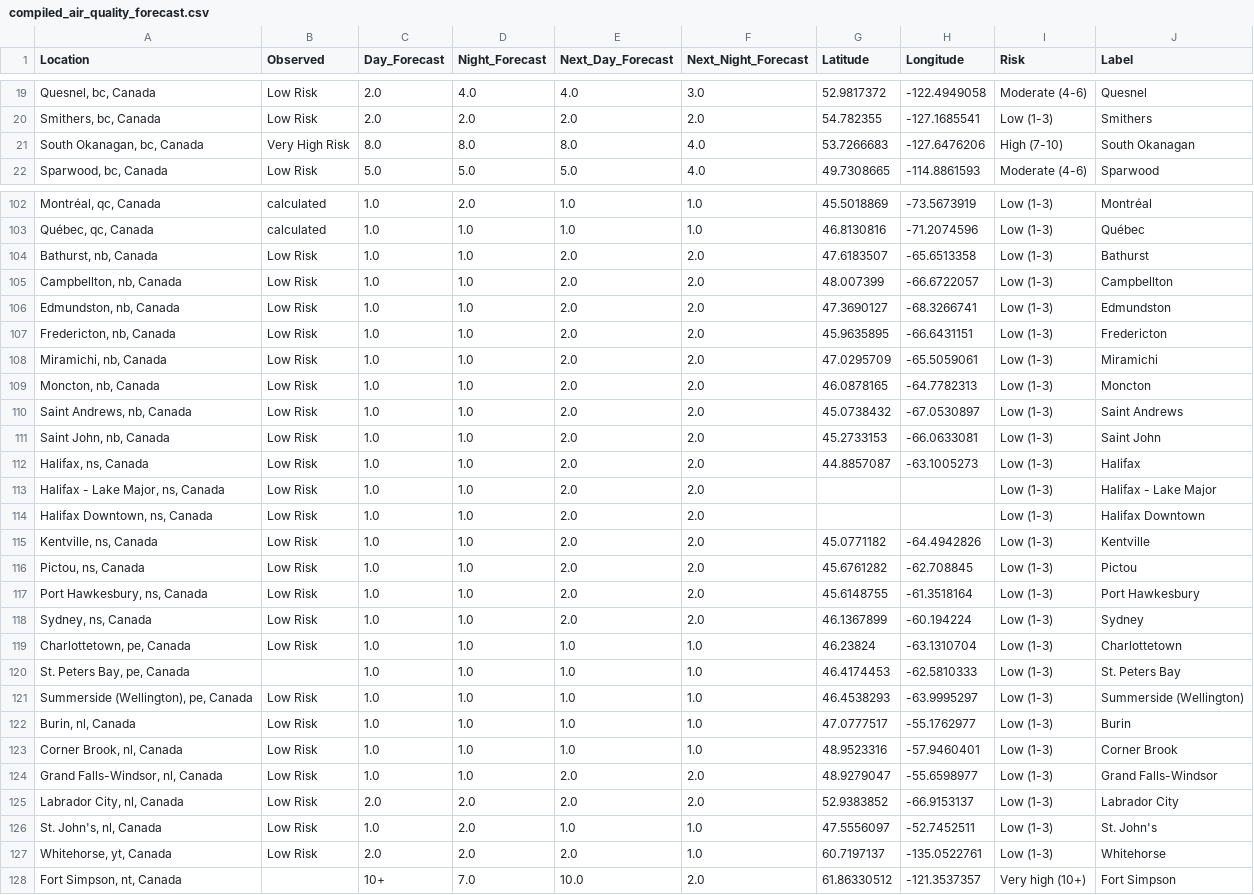
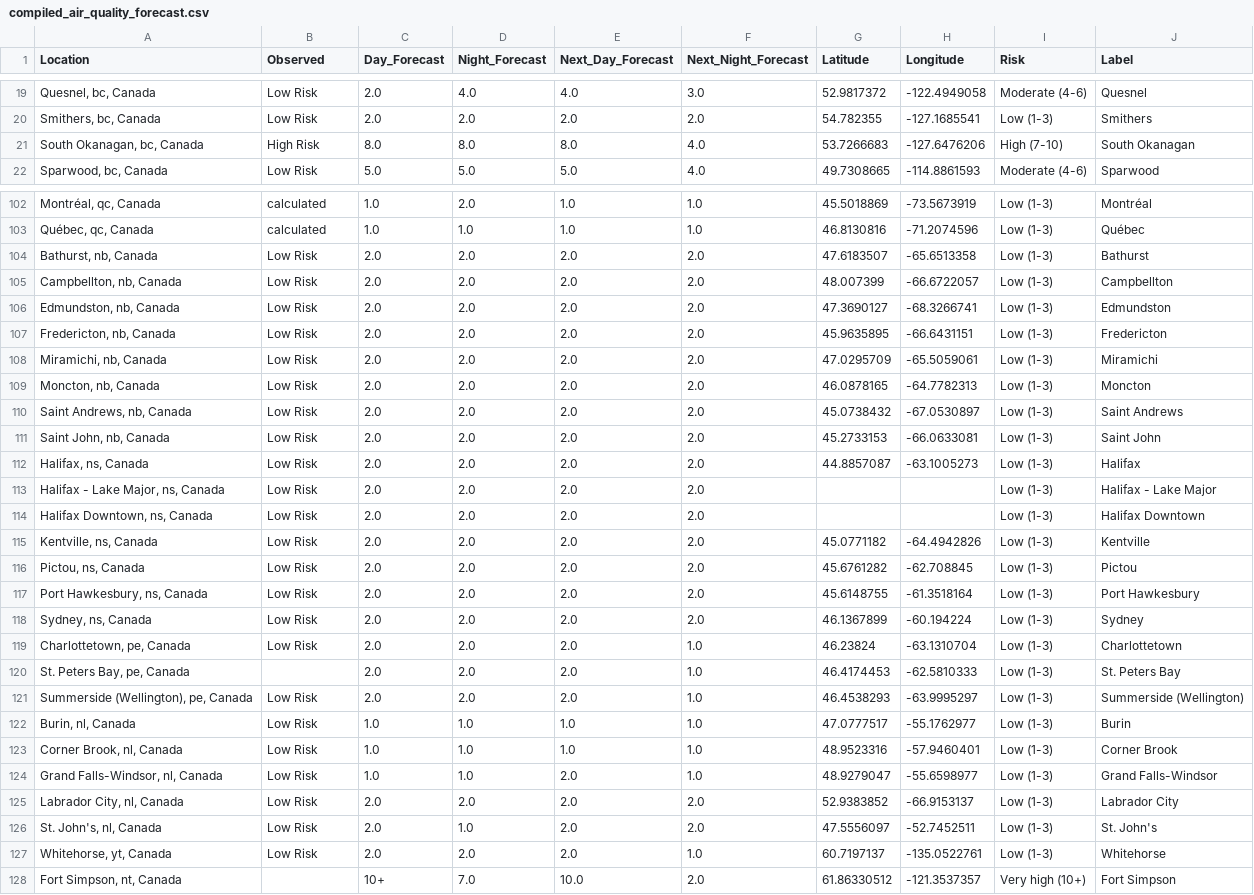
Before and after one commit to jagius/cda-air-quality-compiler, a CSV file: docs/compiled_air_quality_forecast.csv, drawn as a sheet; only a part is shown, gaps mark what is left out.

```diff
--- a/docs/compiled_air_quality_forecast.csv
+++ b/docs/compiled_air_quality_forecast.csv
@@ -20,3 +20,3 @@ Location,Observed,Day_Forecast,Night_Forecast,Next_Day_Forecast,Next_Night_Forec
 "Smithers, bc, Canada",Low Risk,2.0,2.0,2.0,2.0,54.782355,-127.1685541,Low (1-3),Smithers
-"South Okanagan, bc, Canada",Very High Risk,8.0,8.0,8.0,4.0,53.7266683,-127.6476206,High (7-10),South Okanagan
+"South Okanagan, bc, Canada",High Risk,8.0,8.0,8.0,4.0,53.7266683,-127.6476206,High (7-10),South Okanagan
 "Sparwood, bc, Canada",Low Risk,5.0,5.0,5.0,4.0,49.7308665,-114.8861593,Moderate (4-6),Sparwood
@@ -103,25 +103,25 @@ Location,Observed,Day_Forecast,Night_Forecast,Next_Day_Forecast,Next_Night_Forec
 "Québec, qc, Canada",calculated,1.0,1.0,1.0,1.0,46.8130816,-71.2074596,Low (1-3),Québec
-"Bathurst, nb, Canada",Low Risk,1.0,1.0,2.0,2.0,47.6183507,-65.6513358,Low (1-3),Bathurst
-"Campbellton, nb, Canada",Low Risk,1.0,1.0,2.0,2.0,48.007399,-66.6722057,Low (1-3),Campbellton
-"Edmundston, nb, Canada",Low Risk,1.0,1.0,2.0,2.0,47.3690127,-68.3266741,Low (1-3),Edmundston
-"Fredericton, nb, Canada",Low Risk,1.0,1.0,2.0,2.0,45.9635895,-66.6431151,Low (1-3),Fredericton
-"Miramichi, nb, Canada",Low Risk,1.0,1.0,2.0,2.0,47.0295709,-65.5059061,Low (1-3),Miramichi
-"Moncton, nb, Canada",Low Risk,1.0,1.0,2.0,2.0,46.0878165,-64.7782313,Low (1-3),Moncton
-"Saint Andrews, nb, Canada",Low Risk,1.0,1.0,2.0,2.0,45.0738432,-67.0530897,Low (1-3),Saint Andrews
-"Saint John, nb, Canada",Low Risk,1.0,1.0,2.0,2.0,45.2733153,-66.0633081,Low (1-3),Saint John
-"Halifax, ns, Canada",Low Risk,1.0,1.0,2.0,2.0,44.8857087,-63.1005273,Low (1-3),Halifax
-"Halifax - Lake Major, ns, Canada",Low Risk,1.0,1.0,2.0,2.0,,,Low (1-3),Halifax - Lake Major
-"Halifax Downtown, ns, Canada",Low Risk,1.0,1.0,2.0,2.0,,,Low (1-3),Halifax Downtown
-"Kentville, ns, Canada",Low Risk,1.0,1.0,2.0,2.0,45.0771182,-64.4942826,Low (1-3),Kentville
-"Pictou, ns, Canada",Low Risk,1.0,1.0,2.0,2.0,45.6761282,-62.708845,Low (1-3),Pictou
-"Port Hawkesbury, ns, Canada",Low Risk,1.0,1.0,2.0,2.0,45.6148755,-61.3518164,Low (1-3),Port Hawkesbury
-"Sydney, ns, Canada",Low Risk,1.0,1.0,2.0,2.0,46.1367899,-60.194224,Low (1-3),Sydney
-"Charlottetown, pe, Canada",Low Risk,1.0,1.0,1.0,1.0,46.23824,-63.1310704,Low (1-3),Charlottetown
-"St. Peters Bay, pe, Canada",,1.0,1.0,1.0,1.0,46.4174453,-62.5810333,Low (1-3),St. Peters Bay
-"Summerside (Wellington), pe, Canada",Low Risk,1.0,1.0,1.0,1.0,46.4538293,-63.9995297,Low (1-3),Summerside (Wellington)
+"Bathurst, nb, Canada",Low Risk,2.0,2.0,2.0,2.0,47.6183507,-65.6513358,Low (1-3),Bathurst
+"Campbellton, nb, Canada",Low Risk,2.0,2.0,2.0,2.0,48.007399,-66.6722057,Low (1-3),Campbellton
+"Edmundston, nb, Canada",Low Risk,2.0,2.0,2.0,2.0,47.3690127,-68.3266741,Low (1-3),Edmundston
+"Fredericton, nb, Canada",Low Risk,2.0,2.0,2.0,2.0,45.9635895,-66.6431151,Low (1-3),Fredericton
+"Miramichi, nb, Canada",Low Risk,2.0,2.0,2.0,2.0,47.0295709,-65.5059061,Low (1-3),Miramichi
+"Moncton, nb, Canada",Low Risk,2.0,2.0,2.0,2.0,46.0878165,-64.7782313,Low (1-3),Moncton
+"Saint Andrews, nb, Canada",Low Risk,2.0,2.0,2.0,2.0,45.0738432,-67.0530897,Low (1-3),Saint Andrews
+"Saint John, nb, Canada",Low Risk,2.0,2.0,2.0,2.0,45.2733153,-66.0633081,Low (1-3),Saint John
+"Halifax, ns, Canada",Low Risk,2.0,2.0,2.0,2.0,44.8857087,-63.1005273,Low (1-3),Halifax
+"Halifax - Lake Major, ns, Canada",Low Risk,2.0,2.0,2.0,2.0,,,Low (1-3),Halifax - Lake Major
+"Halifax Downtown, ns, Canada",Low Risk,2.0,2.0,2.0,2.0,,,Low (1-3),Halifax Downtown
+"Kentville, ns, Canada",Low Risk,2.0,2.0,2.0,2.0,45.0771182,-64.4942826,Low (1-3),Kentville
+"Pictou, ns, Canada",Low Risk,2.0,2.0,2.0,2.0,45.6761282,-62.708845,Low (1-3),Pictou
+"Port Hawkesbury, ns, Canada",Low Risk,2.0,2.0,2.0,2.0,45.6148755,-61.3518164,Low (1-3),Port Hawkesbury
+"Sydney, ns, Canada",Low Risk,2.0,2.0,2.0,2.0,46.1367899,-60.194224,Low (1-3),Sydney
+"Charlottetown, pe, Canada",Low Risk,2.0,2.0,2.0,1.0,46.23824,-63.1310704,Low (1-3),Charlottetown
+"St. Peters Bay, pe, Canada",,2.0,2.0,2.0,1.0,46.4174453,-62.5810333,Low (1-3),St. Peters Bay
+"Summerside (Wellington), pe, Canada",Low Risk,2.0,2.0,2.0,1.0,46.4538293,-63.9995297,Low (1-3),Summerside (Wellington)
 "Burin, nl, Canada",Low Risk,1.0,1.0,1.0,1.0,47.0777517,-55.1762977,Low (1-3),Burin
 "Corner Brook, nl, Canada",Low Risk,1.0,1.0,1.0,1.0,48.9523316,-57.9460401,Low (1-3),Corner Brook
-"Grand Falls-Windsor, nl, Canada",Low Risk,1.0,1.0,2.0,2.0,48.9279047,-55.6598977,Low (1-3),Grand Falls-Windsor
+"Grand Falls-Windsor, nl, Canada",Low Risk,1.0,1.0,2.0,1.0,48.9279047,-55.6598977,Low (1-3),Grand Falls-Windsor
 "Labrador City, nl, Canada",Low Risk,2.0,2.0,2.0,2.0,52.9383852,-66.9153137,Low (1-3),Labrador City
-"St. John's, nl, Canada",Low Risk,1.0,2.0,1.0,1.0,47.5556097,-52.7452511,Low (1-3),St. John's
+"St. John's, nl, Canada",Low Risk,2.0,1.0,2.0,2.0,47.5556097,-52.7452511,Low (1-3),St. John's
 "Whitehorse, yt, Canada",Low Risk,2.0,2.0,2.0,1.0,60.7197137,-135.0522761,Low (1-3),Whitehorse
```
Also changed, not shown: docs/active_fires.csv, docs/active_fires_ab.csv, 8 other files.
